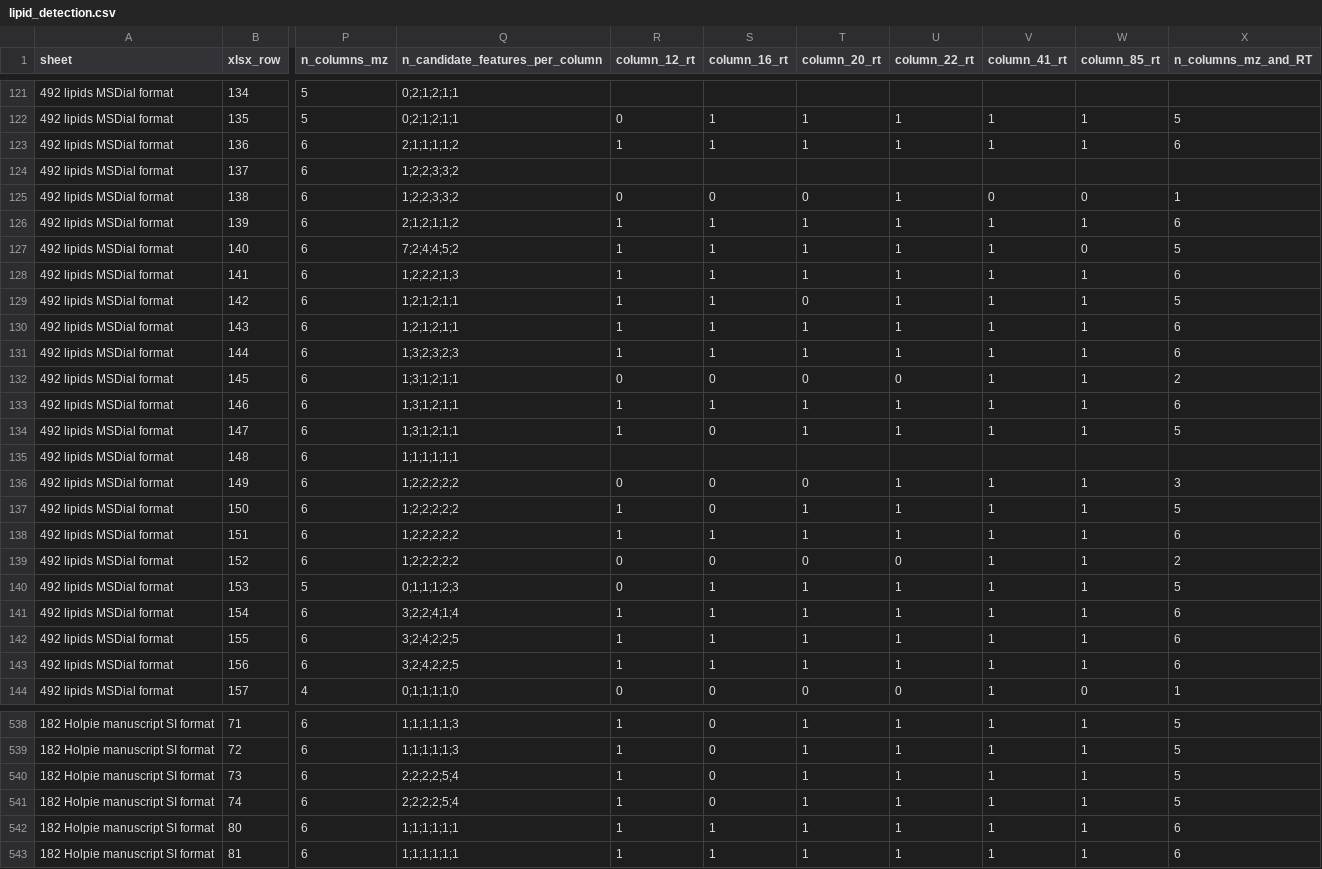
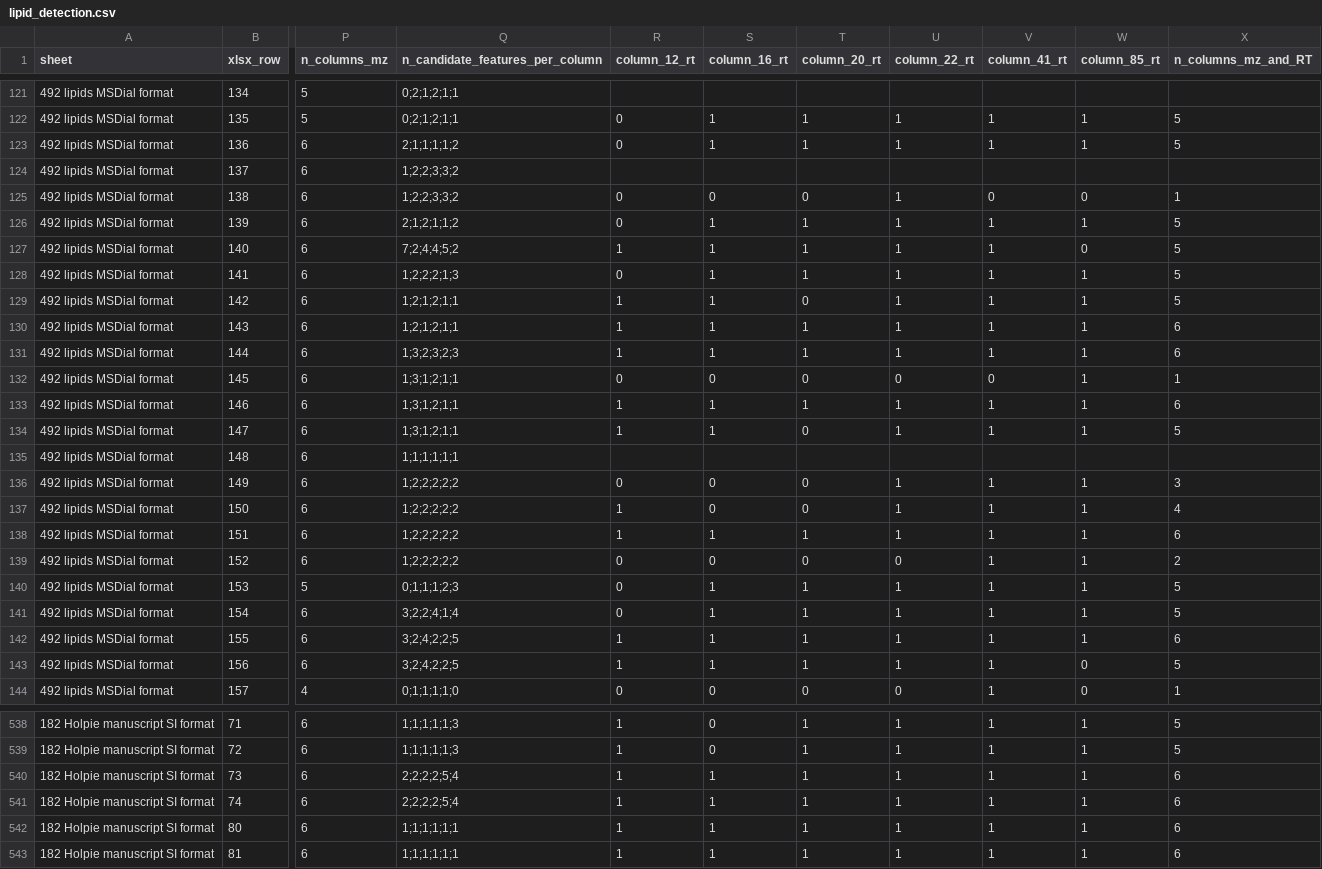
Before and after one commit to Bowen999/rt-anchor, a CSV file: examples/6_columns/compare/lipid_detection.csv, drawn as a sheet; only a part is shown, gaps mark what is left out; the diff covers the shown part only; the diff names each change by its address in the sheet, - before the commit and + after, or states it on an @@ line.

```diff
--- a/examples/6_columns/compare/lipid_detection.csv
+++ b/examples/6_columns/compare/lipid_detection.csv
-R123 (column_12_rt): 1
+R123 (column_12_rt): 0
-X123 (n_columns_mz_and_RT): 6
+X123 (n_columns_mz_and_RT): 5
-R126 (column_12_rt): 1
+R126 (column_12_rt): 0
-X126 (n_columns_mz_and_RT): 6
+X126 (n_columns_mz_and_RT): 5
-R128 (column_12_rt): 1
+R128 (column_12_rt): 0
-X128 (n_columns_mz_and_RT): 6
+X128 (n_columns_mz_and_RT): 5
-V132 (column_41_rt): 1
+V132 (column_41_rt): 0
-X132 (n_columns_mz_and_RT): 2
+X132 (n_columns_mz_and_RT): 1
-S134 (column_16_rt): 0
+S134 (column_16_rt): 1
-T134 (column_20_rt): 1
+T134 (column_20_rt): 0
-T137 (column_20_rt): 1
+T137 (column_20_rt): 0
-X137 (n_columns_mz_and_RT): 5
+X137 (n_columns_mz_and_RT): 4
-R141 (column_12_rt): 1
+R141 (column_12_rt): 0
-X141 (n_columns_mz_and_RT): 6
+X141 (n_columns_mz_and_RT): 5
-W143 (column_85_rt): 1
+W143 (column_85_rt): 0
-X143 (n_columns_mz_and_RT): 6
+X143 (n_columns_mz_and_RT): 5
-S540:S541 (column_16_rt): 0
+S540:S541 (column_16_rt): 1
-X540:X541 (n_columns_mz_and_RT): 5
+X540:X541 (n_columns_mz_and_RT): 6
```
Also changed, not shown: 91 edited cells elsewhere in this file, 2 other files.
